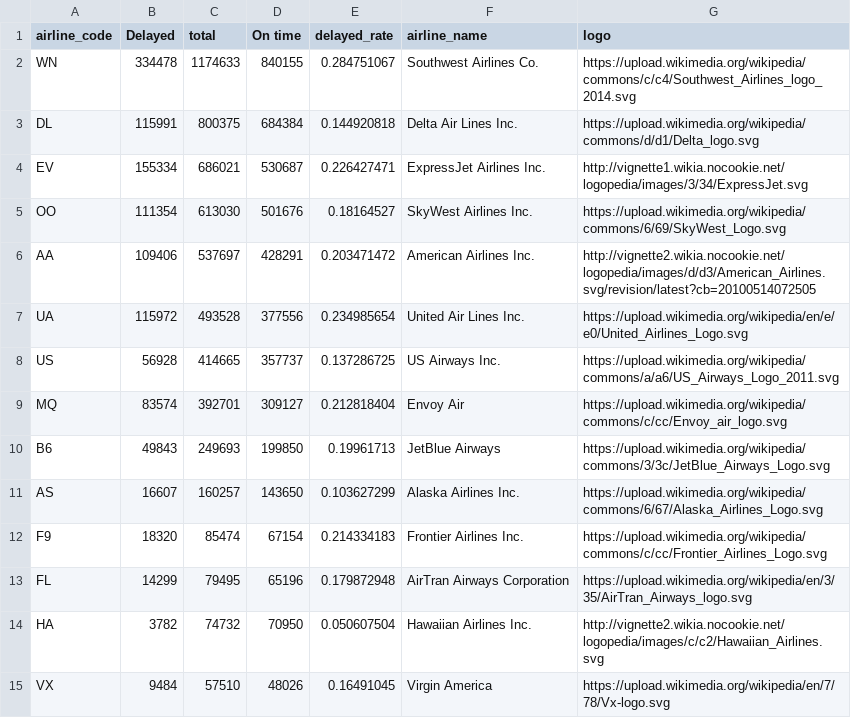
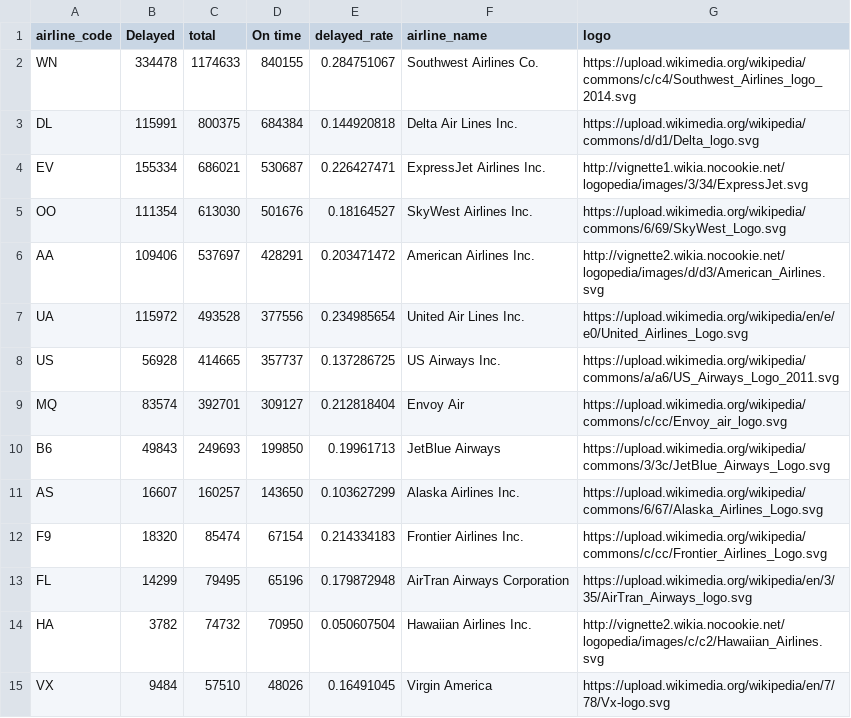
Before and after one commit to MahinM/udacity-viz, a CSV file: data/airline_delay.csv, drawn as a sheet.

```diff
--- a/data/airline_delay.csv
+++ b/data/airline_delay.csv
@@ -5,3 +5,3 @@ EV,155334,686021,530687,0.226427471,ExpressJet Airlines Inc.,http://vignette1.wi
 OO,111354,613030,501676,0.18164527,SkyWest Airlines Inc.,https://upload.wikimedia.org/wikipedia/commons/6/69/SkyWest_Logo.svg
-AA,109406,537697,428291,0.203471472,American Airlines Inc.,http://vignette2.wikia.nocookie.net/logopedia/images/d/d3/American_Airlines.svg/revision/latest?cb=20100514072505
+AA,109406,537697,428291,0.203471472,American Airlines Inc.,http://vignette2.wikia.nocookie.net/logopedia/images/d/d3/American_Airlines.svg
 UA,115972,493528,377556,0.234985654,United Air Lines Inc.,https://upload.wikimedia.org/wikipedia/en/e/e0/United_Airlines_Logo.svg
```
Also changed, not shown: data/delay_reasons.csv, 25 other files.
